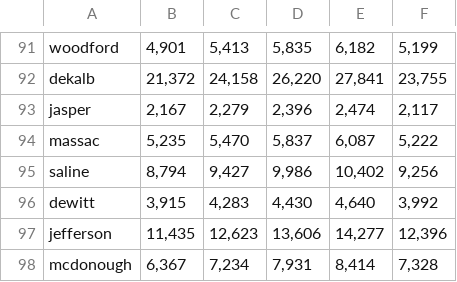
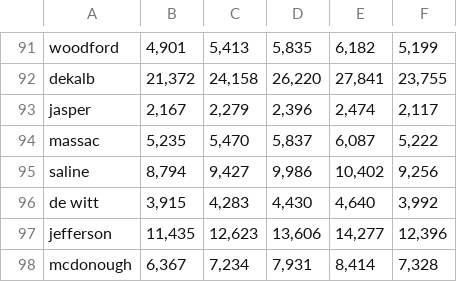
Before and after one commit to laynahong6/medicaidteam, a CSV file: layna/county_enrollment.csv, drawn as a sheet; only a part is shown, gaps mark what is left out; the diff names each change by its address in the sheet, - before the commit and + after, or states it on an @@ line.

Commit message:
saves

```diff
--- a/layna/county_enrollment.csv
+++ b/layna/county_enrollment.csv
-A96: dewitt
+A96: de witt
```
